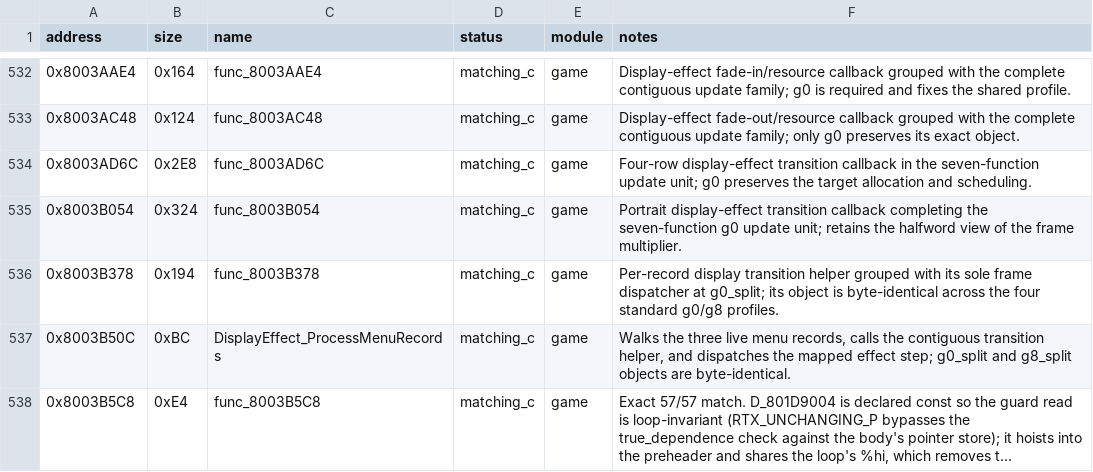
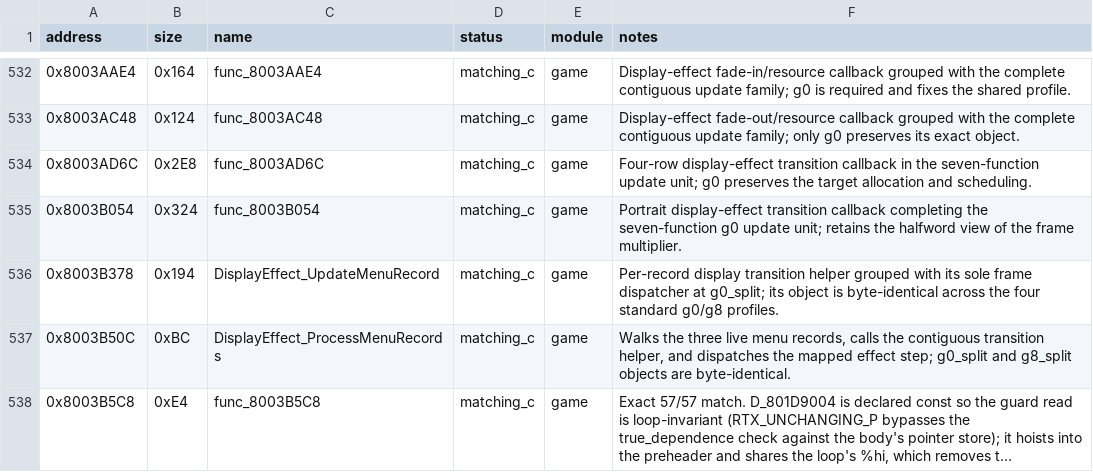
Before and after one commit to Unchiga/DecompRecomp, a CSV file: config/slus_01411/functions.csv, drawn as a sheet; only a part is shown, gaps mark what is left out; long unchanged cells end in ….

```diff
--- a/config/slus_01411/functions.csv
+++ b/config/slus_01411/functions.csv
@@ -535,3 +535,3 @@ address,size,name,status,module,notes
 0x8003B054,0x324,func_8003B054,matching_c,game,"Portrait display-effect transition callback completing the seven-function g0 update unit; retains the halfword view of the frame multiplier."
-0x8003B378,0x194,func_8003B378,matching_c,game,"Per-record display transition helper grouped with its sole frame dispatcher at g0_split; its object is byte-identical across the four standard g0/g8 profiles."
+0x8003B378,0x194,DisplayEffect_UpdateMenuRecord,matching_c,game,"Per-record display transition helper grouped with its sole frame dispatcher at g0_split; its object is byte-identical across the four standard g0/g8 profiles."
 0x8003B50C,0xBC,DisplayEffect_ProcessMenuRecords,matching_c,game,"Walks the three live menu records, calls the contiguous transition helper, and dispatches the mapped effect step; g0_split and g8_split objects are byte-identical."
```
Also changed, not shown: 8 other files.
